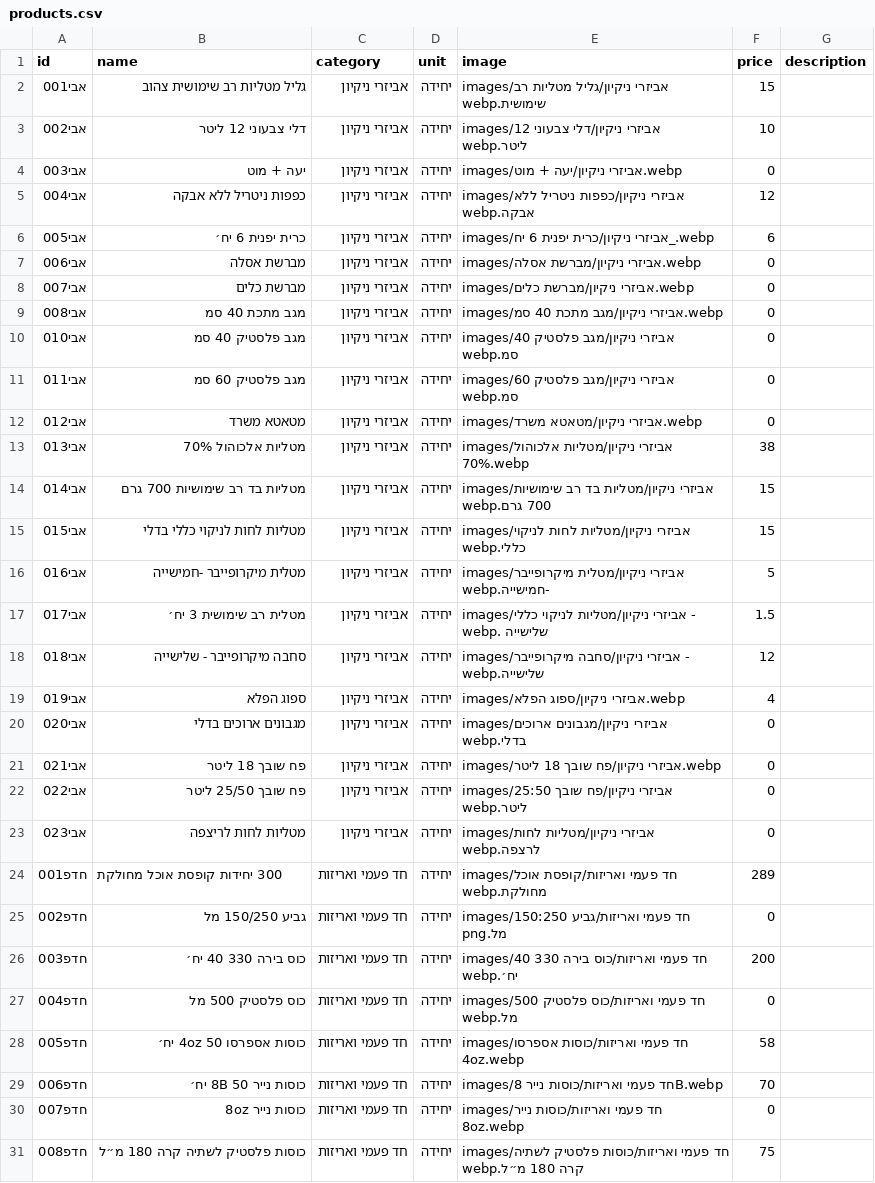
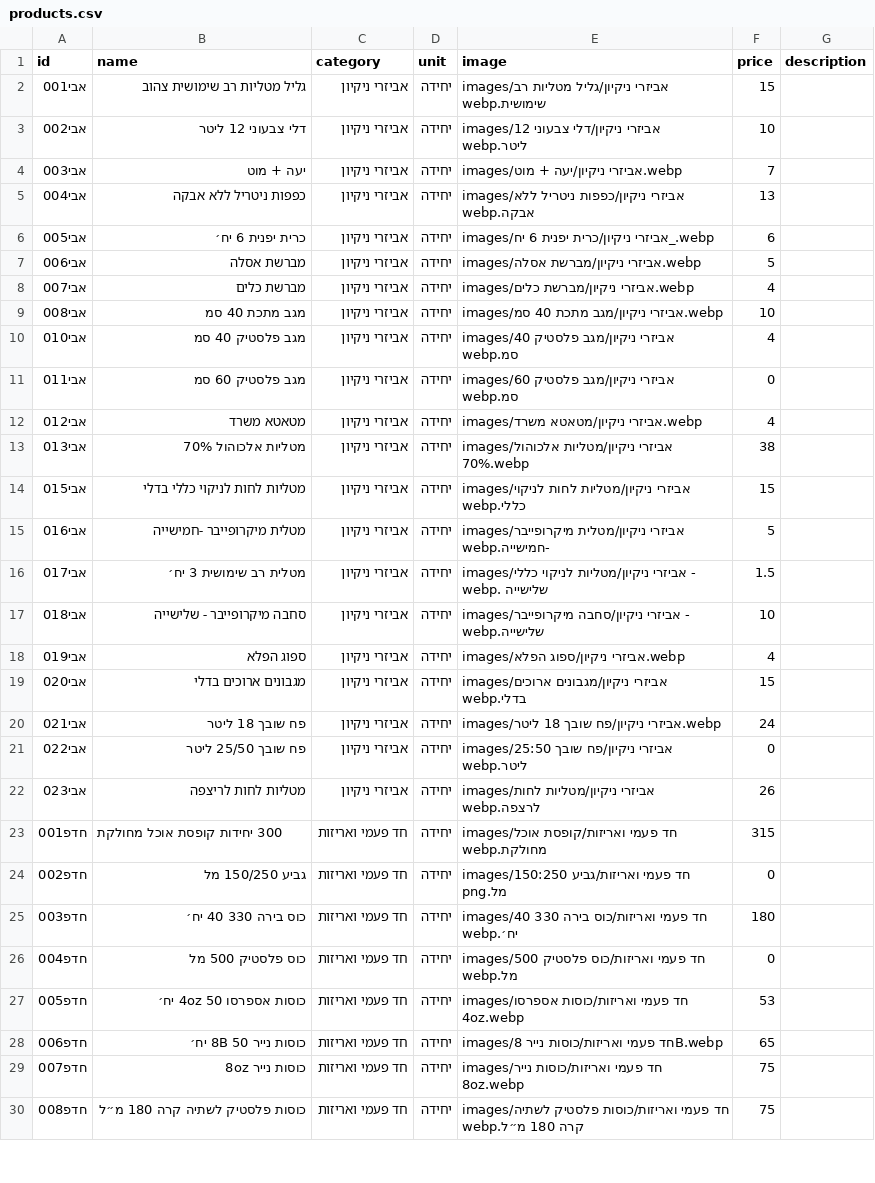
Before and after one commit to roeiaharoni4/aroan, a CSV file: data/products.csv, drawn as a sheet; only a part is shown; the diff covers the shown part only.

Commit message:
Update products.csv

```diff
--- a/data/products.csv
+++ b/data/products.csv
@@ -3,13 +3,12 @@ id,name,category,unit,image,price,description
 אבי002,דלי צבעוני 12 ליטר,אביזרי ניקיון,יחידה,images/אביזרי ניקיון/דלי צבעוני 12 ליטר.webp,10,
-אבי003,יעה + מוט,אביזרי ניקיון,יחידה,images/אביזרי ניקיון/יעה + מוט.webp,0,
-אבי004,כפפות ניטריל ללא אבקה,אביזרי ניקיון,יחידה,images/אביזרי ניקיון/כפפות ניטריל ללא אבקה.webp,12,
+אבי003,יעה + מוט,אביזרי ניקיון,יחידה,images/אביזרי ניקיון/יעה + מוט.webp,7,
+אבי004,כפפות ניטריל ללא אבקה,אביזרי ניקיון,יחידה,images/אביזרי ניקיון/כפפות ניטריל ללא אבקה.webp,13,
 אבי005,כרית יפנית 6 יח׳,אביזרי ניקיון,יחידה,images/אביזרי ניקיון/כרית יפנית 6 יח_.webp,6,
-אבי006,מברשת אסלה,אביזרי ניקיון,יחידה,images/אביזרי ניקיון/מברשת אסלה.webp,0,
-אבי007,מברשת כלים,אביזרי ניקיון,יחידה,images/אביזרי ניקיון/מברשת כלים.webp,0,
-אבי008,מגב מתכת 40 סמ,אביזרי ניקיון,יחידה,images/אביזרי ניקיון/מגב מתכת 40 סמ.webp,0,
-אבי010,מגב פלסטיק 40 סמ,אביזרי ניקיון,יחידה,images/אביזרי ניקיון/מגב פלסטיק 40 סמ.webp,0,
+אבי006,מברשת אסלה,אביזרי ניקיון,יחידה,images/אביזרי ניקיון/מברשת אסלה.webp,5,
+אבי007,מברשת כלים,אביזרי ניקיון,יחידה,images/אביזרי ניקיון/מברשת כלים.webp,4,
+אבי008,מגב מתכת 40 סמ,אביזרי ניקיון,יחידה,images/אביזרי ניקיון/מגב מתכת 40 סמ.webp,10,
+אבי010,מגב פלסטיק 40 סמ,אביזרי ניקיון,יחידה,images/אביזרי ניקיון/מגב פלסטיק 40 סמ.webp,4,
 אבי011,מגב פלסטיק 60 סמ,אביזרי ניקיון,יחידה,images/אביזרי ניקיון/מגב פלסטיק 60 סמ.webp,0,
-אבי012,מטאטא משרד,אביזרי ניקיון,יחידה,images/אביזרי ניקיון/מטאטא משרד.webp,0,
+אבי012,מטאטא משרד,אביזרי ניקיון,יחידה,images/אביזרי ניקיון/מטאטא משרד.webp,4,
 אבי013,מטליות אלכוהול 70%,אביזרי ניקיון,יחידה,images/אביזרי ניקיון/מטליות אלכוהול 70%.webp,38,
-אבי014,מטליות בד רב שימושיות 700 גרם,אביזרי ניקיון,יחידה,images/אביזרי ניקיון/מטליות בד רב שימושיות 700 גרם.webp,15,
 אבי015,מטליות לחות לניקוי כללי בדלי,אביזרי ניקיון,יחידה,images/אביזרי ניקיון/מטליות לחות לניקוי כללי.webp,15,
@@ -17,15 +16,15 @@ id,name,category,unit,image,price,description
 אבי017,מטלית רב שימושית 3 יח׳,אביזרי ניקיון,יחידה,images/אביזרי ניקיון/מטליות לניקוי כללי - שלישייה .webp,1.5,
-אבי018,סחבה מיקרופייבר - שלישייה,אביזרי ניקיון,יחידה,images/אביזרי ניקיון/סחבה מיקרופייבר - שלישייה.webp,12,
+אבי018,סחבה מיקרופייבר - שלישייה,אביזרי ניקיון,יחידה,images/אביזרי ניקיון/סחבה מיקרופייבר - שלישייה.webp,10,
 אבי019,ספוג הפלא,אביזרי ניקיון,יחידה,images/אביזרי ניקיון/ספוג הפלא.webp,4,
-אבי020,מגבונים ארוכים בדלי,אביזרי ניקיון,יחידה,images/אביזרי ניקיון/מגבונים ארוכים בדלי.webp,0,
-אבי021,פח שובך 18 ליטר,אביזרי ניקיון,יחידה,images/אביזרי ניקיון/פח שובך 18 ליטר.webp,0,
+אבי020,מגבונים ארוכים בדלי,אביזרי ניקיון,יחידה,images/אביזרי ניקיון/מגבונים ארוכים בדלי.webp,15,
+אבי021,פח שובך 18 ליטר,אביזרי ניקיון,יחידה,images/אביזרי ניקיון/פח שובך 18 ליטר.webp,24,
 אבי022,פח שובך 25/50 ליטר,אביזרי ניקיון,יחידה,images/אביזרי ניקיון/פח שובך 25:50 ליטר.webp,0,
-אבי023,מטליות לחות לריצפה,אביזרי ניקיון,יחידה,images/אביזרי ניקיון/מטליות לחות לרצפה.webp,0,
-חדפ001,300 יחידות קופסת אוכל מחולקת,חד פעמי ואריזות,יחידה,images/חד פעמי ואריזות/קופסת אוכל מחולקת.webp,289,
+אבי023,מטליות לחות לריצפה,אביזרי ניקיון,יחידה,images/אביזרי ניקיון/מטליות לחות לרצפה.webp,26,
+חדפ001,300 יחידות קופסת אוכל מחולקת,חד פעמי ואריזות,יחידה,images/חד פעמי ואריזות/קופסת אוכל מחולקת.webp,315,
 חדפ002,גביע 150/250 מל,חד פעמי ואריזות,יחידה,images/חד פעמי ואריזות/גביע 150:250 מל.png,0,
-חדפ003,כוס בירה 330 40 יח׳,חד פעמי ואריזות,יחידה,images/חד פעמי ואריזות/כוס בירה 330 40 יח׳.webp,200,
+חדפ003,כוס בירה 330 40 יח׳,חד פעמי ואריזות,יחידה,images/חד פעמי ואריזות/כוס בירה 330 40 יח׳.webp,180,
 חדפ004,כוס פלסטיק 500 מל,חד פעמי ואריזות,יחידה,images/חד פעמי ואריזות/כוס פלסטיק 500 מל.webp,0,
-חדפ005,כוסות אספרסו 4oz 50 יח׳,חד פעמי ואריזות,יחידה,images/חד פעמי ואריזות/כוסות אספרסו 4oz.webp,58,
-חדפ006,כוסות נייר 8B 50 יח׳,חד פעמי ואריזות,יחידה,images/חד פעמי ואריזות/כוסות נייר 8B.webp,70,
-חדפ007,כוסות נייר 8oz,חד פעמי ואריזות,יחידה,images/חד פעמי ואריזות/כוסות נייר 8oz.webp,0,
+חדפ005,כוסות אספרסו 4oz 50 יח׳,חד פעמי ואריזות,יחידה,images/חד פעמי ואריזות/כוסות אספרסו 4oz.webp,53,
+חדפ006,כוסות נייר 8B 50 יח׳,חד פעמי ואריזות,יחידה,images/חד פעמי ואריזות/כוסות נייר 8B.webp,65,
+חדפ007,כוסות נייר 8oz,חד פעמי ואריזות,יחידה,images/חד פעמי ואריזות/כוסות נייר 8oz.webp,75,
 חדפ008,כוסות פלסטיק לשתיה קרה 180 מ״ל,חד פעמי ואריזות,יחידה,images/חד פעמי ואריזות/כוסות פלסטיק לשתיה קרה 180 מ״ל.webp,75,
```
Also changed, not shown: 5 removed rows and 23 edited cells elsewhere in this file.
